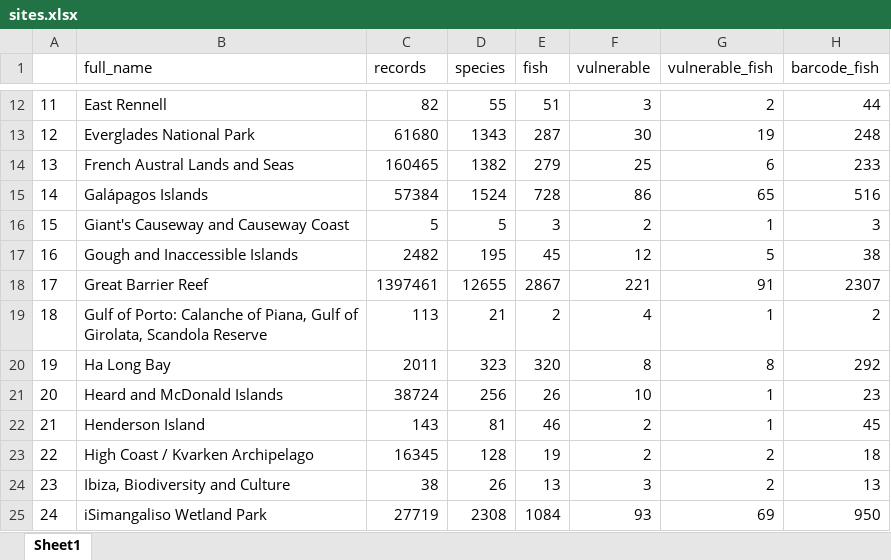
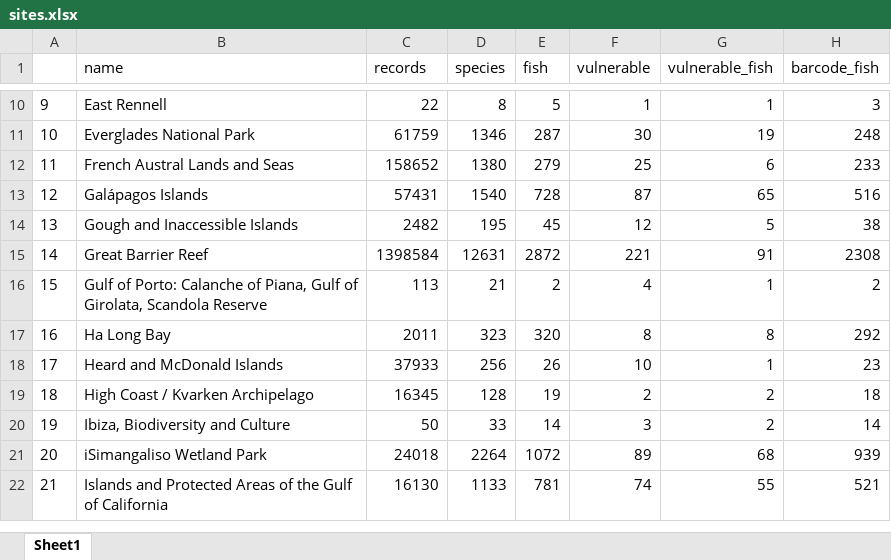
Before and after one commit to sunray1/notebook-mwhs, an Excel workbook: output/sites.xlsx, sheet Sheet1, drawn as a sheet; only a part is shown, gaps mark what is left out; values as stored, in another font and other column widths than the file's, no borders; removed rows and columns are numbered as before the commit, all else as after; the diff covers the shown part only; the diff names each change by its address in the sheet, - before the commit and + after, or states it on an @@ line.

```diff
--- a/output/sites.xlsx (sheet Sheet1)
+++ b/output/sites.xlsx (sheet Sheet1)
-B1: full_name
+B1: name
@@ column A renumbered between rows 10 and 46 @@
-C10 (records): 82
+C10 (records): 22
-D10 (species): 55
+D10 (species): 8
-E10 (fish): 51
+E10 (fish): 5
-F10 (vulnerable): 3
+F10 (vulnerable): 1
-G10 (vulnerable_fish): 2
+G10 (vulnerable_fish): 1
-H10 (barcode_fish): 44
+H10 (barcode_fish): 3
-C11 (records): 61680
+C11 (records): 61759
-D11 (species): 1343
+D11 (species): 1346
-C12 (records): 160465
+C12 (records): 158652
-D12 (species): 1382
+D12 (species): 1380
-C13 (records): 57384
+C13 (records): 57431
-D13 (species): 1524
+D13 (species): 1540
-F13 (vulnerable): 86
+F13 (vulnerable): 87
-row 16: 15 | Giant's Causeway and Causeway Coast | 5 | 5 | 3 | 2 | 1 | 3
-C15 (records): 1397461
+C15 (records): 1398584
-D15 (species): 12655
+D15 (species): 12631
-E15 (fish): 2867
+E15 (fish): 2872
-H15 (barcode_fish): 2307
+H15 (barcode_fish): 2308
-C18 (records): 38724
+C18 (records): 37933
-row 22: 21 | Henderson Island | 143 | 81 | 46 | 2 | 1 | 45
-C20 (records): 38
+C20 (records): 50
-D20 (species): 26
+D20 (species): 33
-E20 (fish): 13
+E20 (fish): 14
-H20 (barcode_fish): 13
+H20 (barcode_fish): 14
-C21 (records): 27719
+C21 (records): 24018
-D21 (species): 2308
+D21 (species): 2264
-E21 (fish): 1084
+E21 (fish): 1072
-F21 (vulnerable): 93
+F21 (vulnerable): 89
-G21 (vulnerable_fish): 69
+G21 (vulnerable_fish): 68
-H21 (barcode_fish): 950
+H21 (barcode_fish): 939
+row 22: 21 | Islands and Protected Areas of the Gulf of California | 16130 | 1133 | 781 | 74 | 55 | 521
```
Also changed, not shown: 5 added rows, 5 removed rows and 87 edited cells elsewhere in this sheet, output/species_lists_fish.xlsx, 16 other files.
